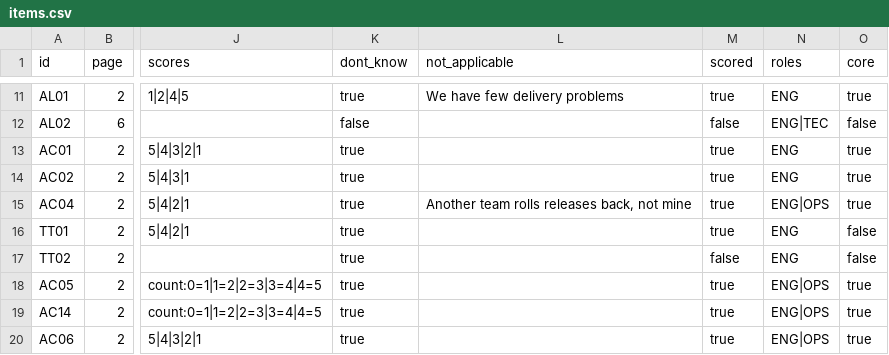
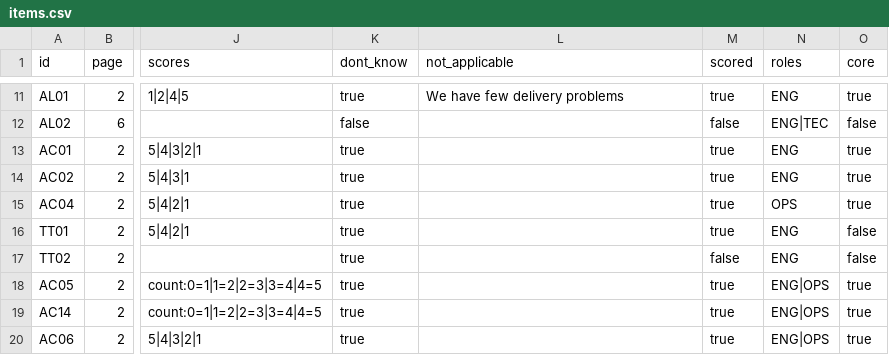
Before and after one commit to kayoslab/Migration-Readiness-Assessment, a CSV file: instrument/items.csv, drawn as a sheet; only a part is shown, gaps mark what is left out; the diff covers the shown part only; the diff names each change by its address in the sheet, - before the commit and + after, or states it on an @@ line.

```diff
--- a/instrument/items.csv
+++ b/instrument/items.csv
-L15 (not_applicable): Another team rolls releases back, not mine
+L15 (not_applicable): (empty)
-N15 (roles): ENG|OPS
+N15 (roles): OPS
```
Also changed, not shown: 1 removed row and 1 edited cell elsewhere in this file, examples/cloudco/Responses/ENG.csv, examples/midcorp/Responses/ENG.csv, 32 other files.
